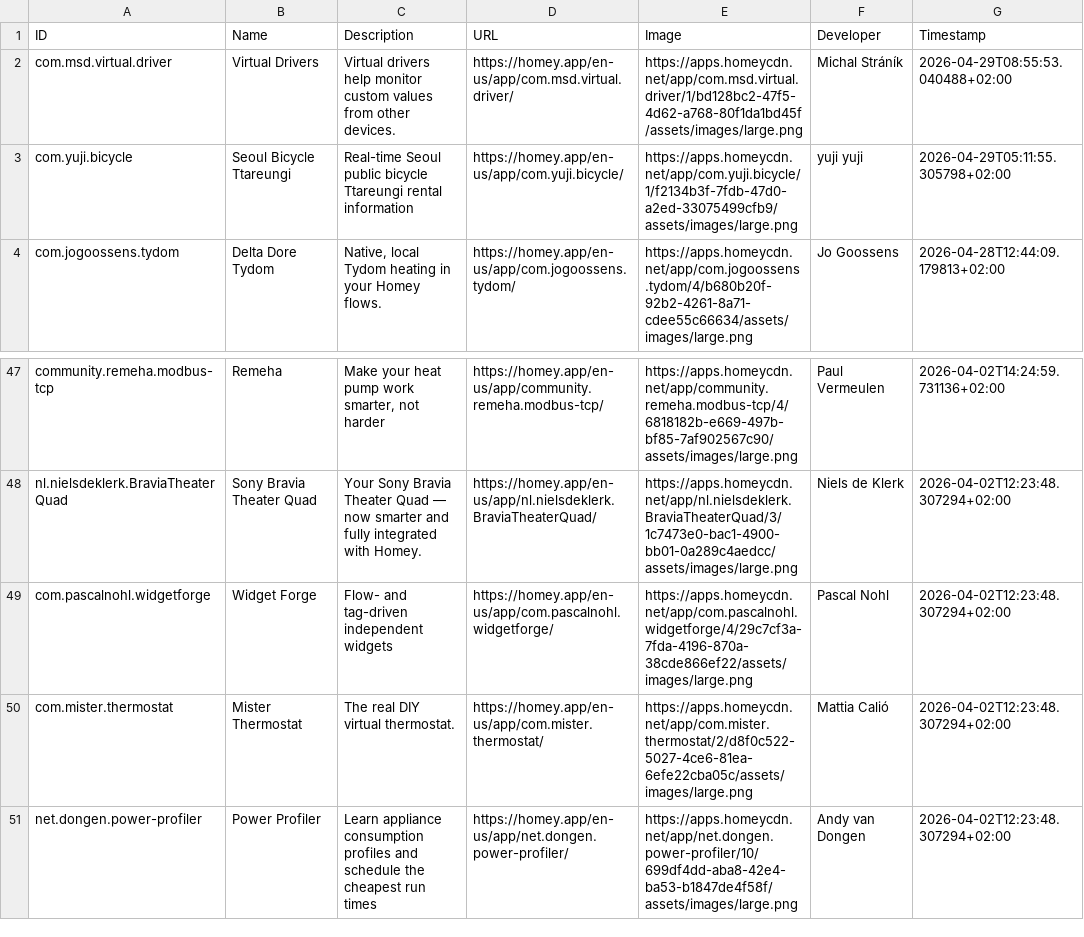
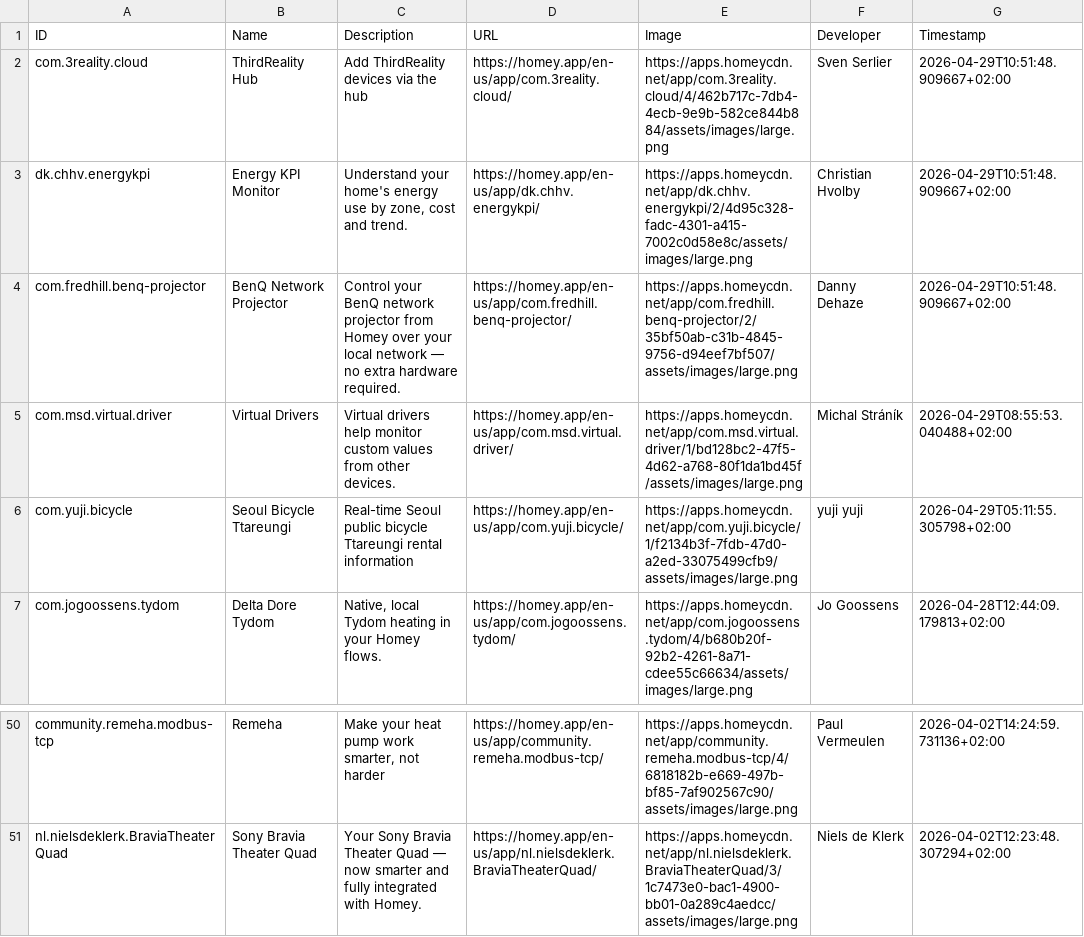
Before and after one commit to bennokress/rss-feeds, a TSV file: Homey App Store - New Apps/articles.tsv, drawn as a sheet; only a part is shown, gaps mark what is left out; removed rows and columns are numbered as before the commit, all else as after; the diff names each change by its address in the sheet, - before the commit and + after, or states it on an @@ line.

```diff
--- a/Homey App Store - New Apps/articles.tsv
+++ b/Homey App Store - New Apps/articles.tsv
+row 2: com.3reality.cloud | ThirdReality Hub | Add ThirdReality devices via the hub | https://homey.app/en-us/app/com.3reality.cloud/ | https://apps.homeycdn.net/app/com.3reality.cloud/4/462b717c-7db4-4ecb-9e9b-582ce844b884/assets/images/large.png | Sven Serlier | 2026-04-29T10:51:48.909667+02:00
+row 3: dk.chhv.energykpi | Energy KPI Monitor | Understand your home's energy use by zone, cost and trend. | https://homey.app/en-us/app/dk.chhv.energykpi/ | https://apps.homeycdn.net/app/dk.chhv.energykpi/2/4d95c328-fadc-4301-a415-7002c0d58e8c/assets/images/large.png | Christian Hvolby | 2026-04-29T10:51:48.909667+02:00
+row 4: com.fredhill.benq-projector | BenQ Network Projector | Control your BenQ network projector from Homey over your local network — no extra hardware required. | https://homey.app/en-us/app/com.fredhill.benq-projector/ | https://apps.homeycdn.net/app/com.fredhill.benq-projector/2/35bf50ab-c31b-4845-9756-d94eef7bf507/assets/images/large.png | Danny Dehaze | 2026-04-29T10:51:48.909667+02:00
-row 49: com.pascalnohl.widgetforge | Widget Forge | Flow- and tag-driven independent widgets | https://homey.app/en-us/app/com.pascalnohl.widgetforge/ | https://apps.homeycdn.net/app/com.pascalnohl.widgetforge/4/29c7cf3a-7fda-4196-870a-38cde866ef22/assets/images/large.png | Pascal Nohl | 2026-04-02T12:23:48.307294+02:00
-row 50: com.mister.thermostat | Mister Thermostat | The real DIY virtual thermostat. | https://homey.app/en-us/app/com.mister.thermostat/ | https://apps.homeycdn.net/app/com.mister.thermostat/2/d8f0c522-5027-4ce6-81ea-6efe22cba05c/assets/images/large.png | Mattia Calió | 2026-04-02T12:23:48.307294+02:00
-row 51: net.dongen.power-profiler | Power Profiler | Learn appliance consumption profiles and schedule the cheapest run times | https://homey.app/en-us/app/net.dongen.power-profiler/ | https://apps.homeycdn.net/app/net.dongen.power-profiler/10/699df4dd-aba8-42e4-ba53-b1847de4f58f/assets/images/large.png | Andy van Dongen | 2026-04-02T12:23:48.307294+02:00
```
Also changed, not shown: 1 other file.
